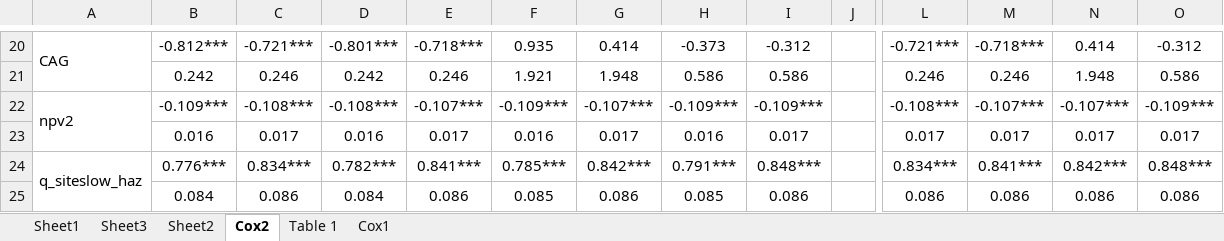
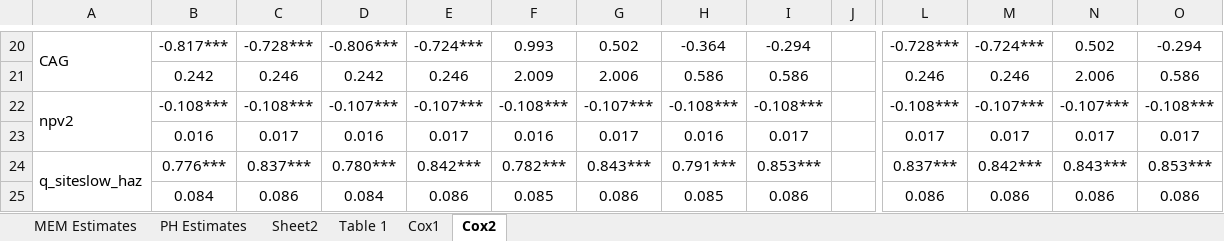
Before and after one commit to jrgroves/Leili_Anna_EPA, an Excel workbook: Analysis/Output/Results.xlsx, sheet Cox2, drawn as a sheet; only a part is shown, gaps mark what is left out; values as stored, in another font and other column widths than the file's, no borders; the diff covers the shown part only; the diff names each change by its address in the sheet, - before the commit and + after, or states it on an @@ line.

```diff
--- a/Analysis/Output/Results.xlsx (sheet Cox2)
+++ b/Analysis/Output/Results.xlsx (sheet Cox2)
-sheet tab: Sheet1
+sheet tab: MEM Estimates
-sheet tab: Sheet3
+sheet tab: PH Estimates
@@ sheet tab order changed: MEM Estimates | PH Estimates | Sheet2 | Table 1 | Cox1 | Cox2 @@
-B20: -0.812***
+B20: -0.817***
-C20: -0.721***
+C20: -0.728***
-D20: -0.801***
+D20: -0.806***
-E20: -0.718***
+E20: -0.724***
-F20: 0.935
+F20: 0.993
-G20: 0.414
+G20: 0.502
-H20: -0.373
+H20: -0.364
-I20: -0.312
+I20: -0.294
-L20: -0.721***
+L20: -0.728***
-M20: -0.718***
+M20: -0.724***
-N20: 0.414
+N20: 0.502
-O20: -0.312
+O20: -0.294
-F21: 1.921
+F21: 2.009
-G21: 1.948
+G21: 2.006
-N21: 1.948
+N21: 2.006
-B22: -0.109***
+B22: -0.108***
-D22: -0.108***
+D22: -0.107***
-F22: -0.109***
+F22: -0.108***
-H22: -0.109***
+H22: -0.108***
-I22: -0.109***
+I22: -0.108***
-O22: -0.109***
+O22: -0.108***
-C24: 0.834***
+C24: 0.837***
-D24: 0.782***
+D24: 0.780***
-E24: 0.841***
+E24: 0.842***
-F24: 0.785***
+F24: 0.782***
-G24: 0.842***
+G24: 0.843***
-I24: 0.848***
+I24: 0.853***
-L24: 0.834***
+L24: 0.837***
-M24: 0.841***
+M24: 0.842***
-N24: 0.842***
+N24: 0.843***
-O24: 0.848***
+O24: 0.853***
```
Also changed, not shown: 37 added rows, 37 removed rows and 137 edited cells elsewhere in this sheet, sheet MEM Estimates, sheet PH Estimates, sheet Table 1, sheet Cox1, formulas that keep their value, 7 other files.
